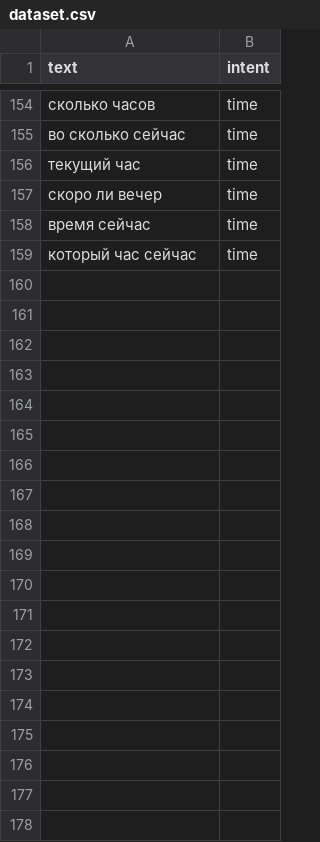
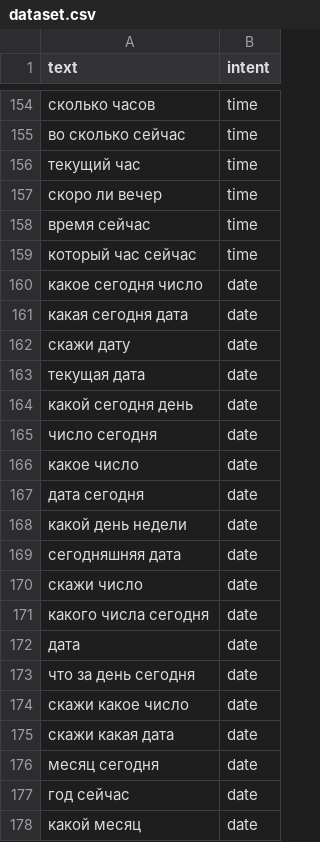
Before and after one commit to Pingween4eek/bot_ai, a CSV file: dataset.csv, drawn as a sheet; only a part is shown, gaps mark what is left out; the diff covers the shown part only; the diff names each change by its address in the sheet, - before the commit and + after, or states it on an @@ line.

Commit message:
Add skills, update dataset

```diff
--- a/dataset.csv
+++ b/dataset.csv
+row 160: какое сегодня число | date
+row 161: какая сегодня дата | date
+row 162: скажи дату | date
+row 163: текущая дата | date
+row 164: какой сегодня день | date
+row 165: число сегодня | date
+row 166: какое число | date
+row 167: дата сегодня | date
+row 168: какой день недели | date
+row 169: сегодняшняя дата | date
+row 170: скажи число | date
+row 171: какого числа сегодня | date
+row 172: дата | date
+row 173: что за день сегодня | date
+row 174: скажи какое число | date
+row 175: скажи какая дата | date
+row 176: месяц сегодня | date
+row 177: год сейчас | date
+row 178: какой месяц | date
```
Also changed, not shown: 51 added rows elsewhere in this file, 9 other files.
